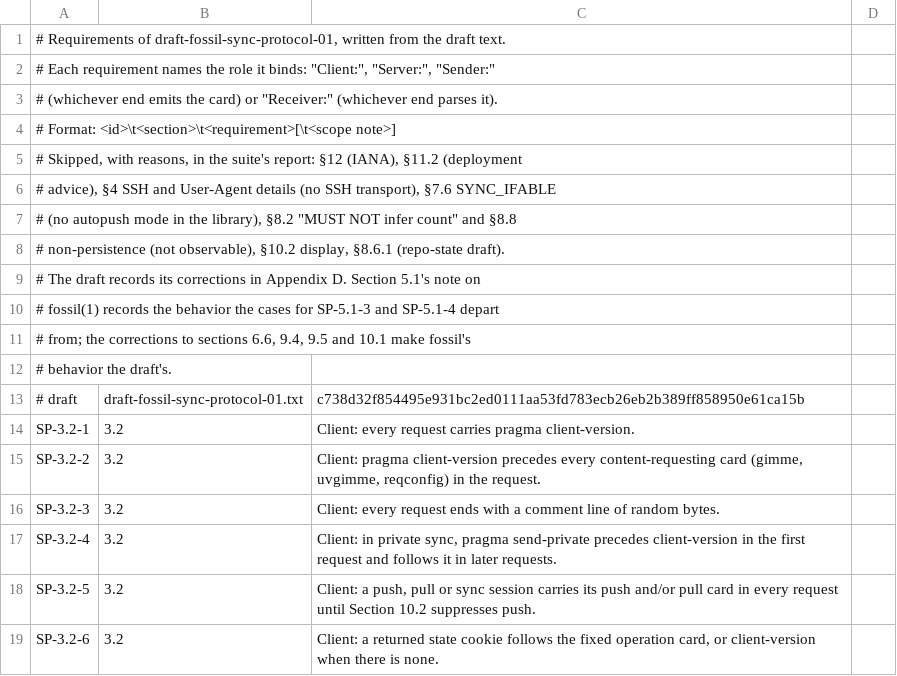
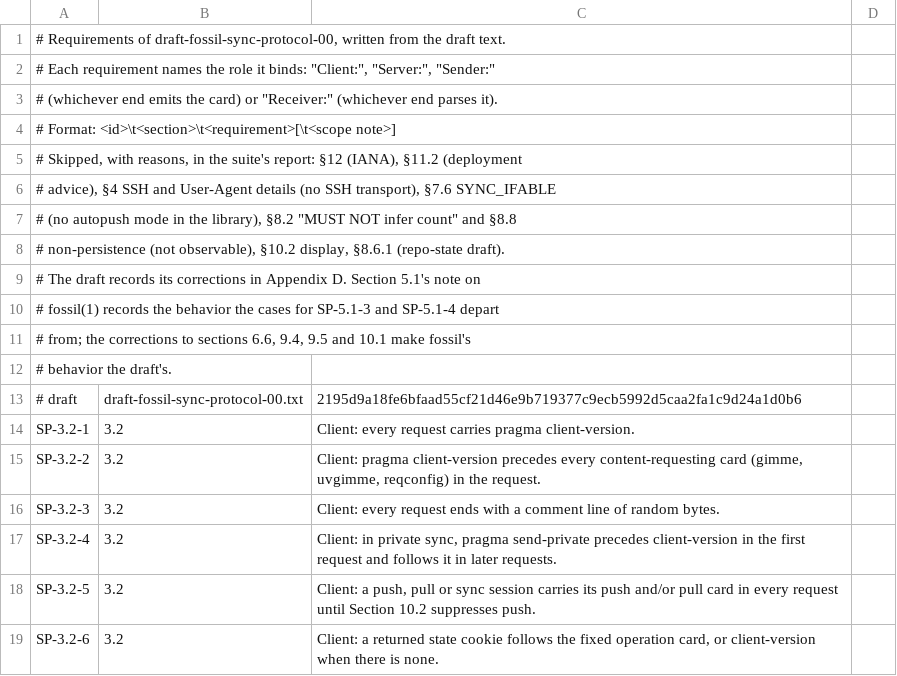
Before and after one commit to danmestas/go-libfossil, a TSV file: conformance/requirements/sync.tsv, drawn as a sheet; only a part is shown.

Commit message:
conformance: re-pin the three drafts to their -00 names
zit check-in 68a3f76cb7 renames the artifact-format, repo-state and
sync-protocol drafts from -01 to -00 in their headers, cross-references
and reference entries, and retitles each Changes appendix "Changes in This
Revision". No normative text changed and no section number moved.

The pinned copies take zit's file names, the requirement tables pin the new
hashes, and the comments, tests and docs that cited the -01 drafts cite the
-00 ones. The refresh script copies every draft under its own name. The
sparse-cone copy is re-pinned to d497c2432f, whose text is unchanged.
Coverage counts are identical before and after.

```diff
--- a/conformance/requirements/sync.tsv
+++ b/conformance/requirements/sync.tsv
@@ -1,2 +1,2 @@
-# Requirements of draft-fossil-sync-protocol-01, written from the draft text.
+# Requirements of draft-fossil-sync-protocol-00, written from the draft text.
 # Each requirement names the role it binds: "Client:", "Server:", "Sender:"
@@ -12,3 +12,3 @@
 # behavior the draft's.
-# draft	draft-fossil-sync-protocol-01.txt	c738d32f854495e931bc2ed0111aa53fd783ecb26eb2b389ff858950e61ca15b
+# draft	draft-fossil-sync-protocol-00.txt	2195d9a18fe6bfaad55cf21d46e9b719377c9ecb5992d5caa2fa1c9d24a1d0b6
 SP-3.2-1	3.2	Client: every request carries pragma client-version.
```
Also changed, not shown: conformance/requirements/artifact.tsv, conformance/requirements/repostate.tsv, 54 other files.
